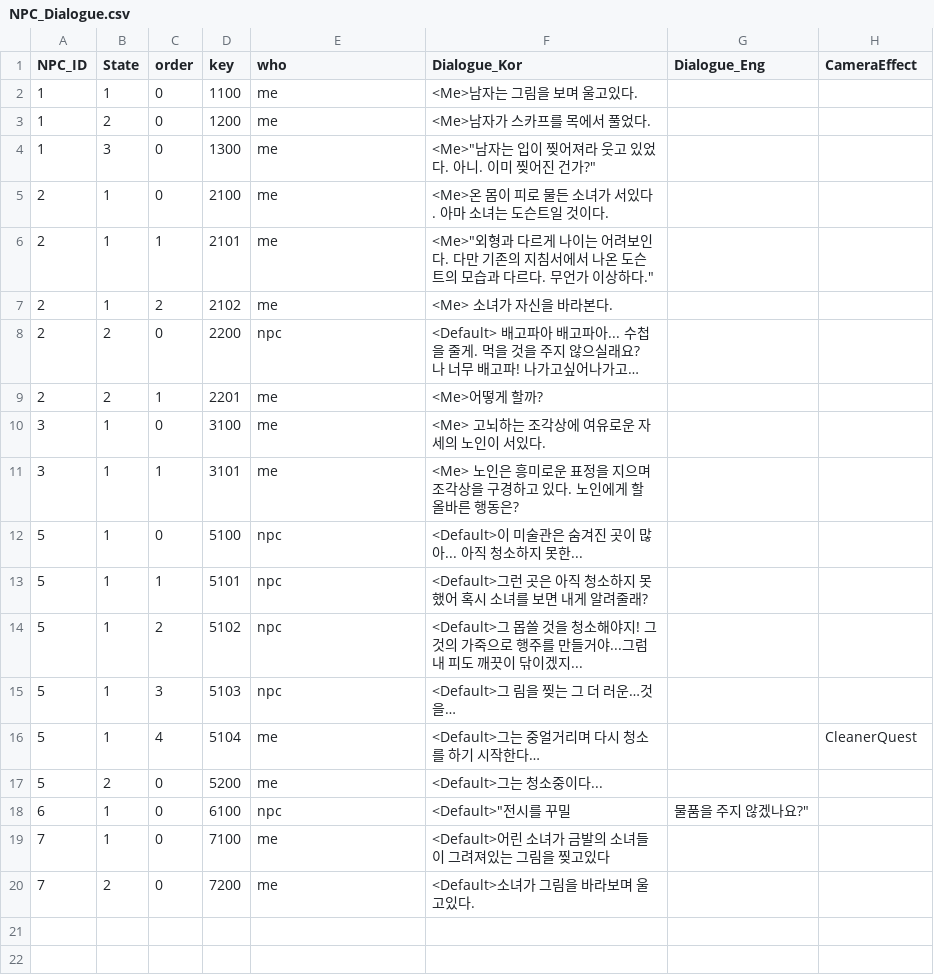
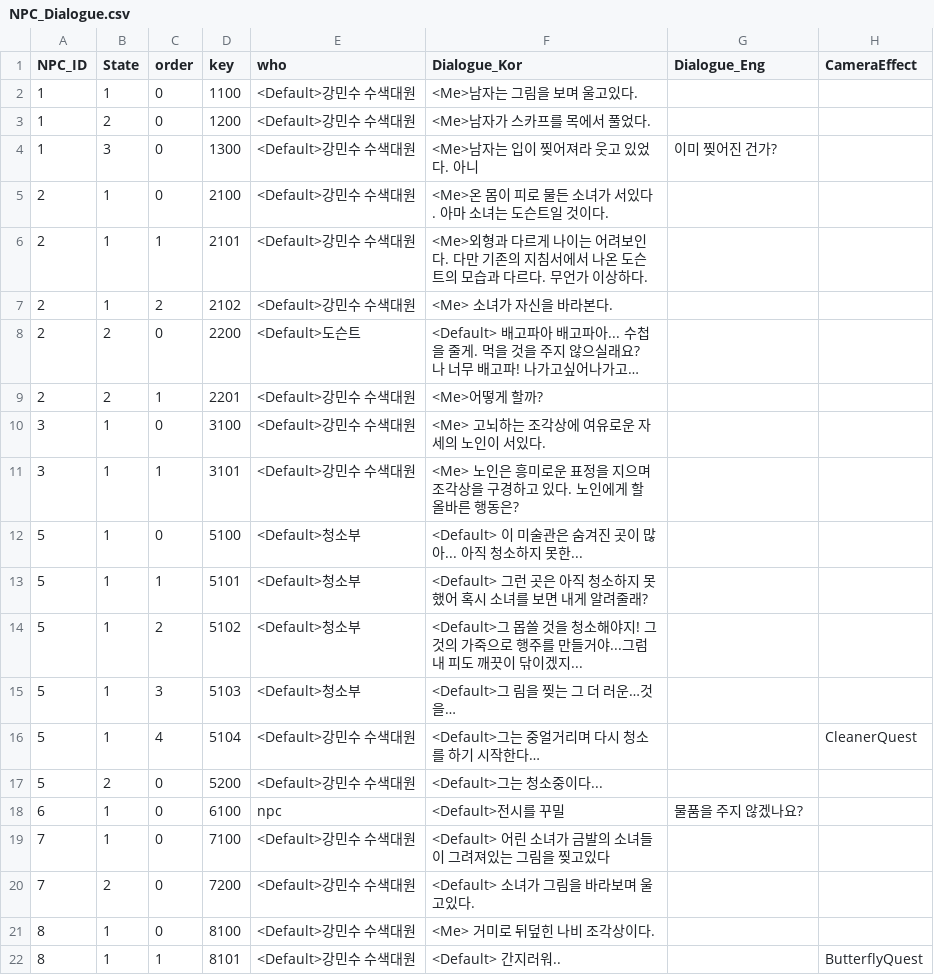
Before and after one commit to silverlnng/NapolitanProject, a CSV file: Content/CSVFile/NPC_Dialogue.csv, drawn as a sheet; long unchanged cells end in …; the diff names each change by its address in the sheet, - before the commit and + after, or states it on an @@ line.

```diff
--- a/Content/CSVFile/NPC_Dialogue.csv
+++ b/Content/CSVFile/NPC_Dialogue.csv
-E2:E7 (who): me
+E2:E7 (who): <Default>강민수 수색대원
-F4 (Dialogue_Kor): <Me>"남자는 입이 찢어져라 웃고 있었다. 아니. 이미 찢어진 건가?"
+F4 (Dialogue_Kor): <Me>남자는 입이 찢어져라 웃고 있었다. 아니
-G4 (Dialogue_Eng): (empty)
+G4 (Dialogue_Eng): 이미 찢어진 건가?
-F6 (Dialogue_Kor): <Me>"외형과 다르게 나이는 어려보인다. 다만 기존의 지침서에서 나온 도슨트의 모습과 다르다. 무언가 이상하다."
+F6 (Dialogue_Kor): <Me>외형과 다르게 나이는 어려보인다. 다만 기존의 지침서에서 나온 도슨트의 모습과 다르다. 무언가 이상하다.
-E8 (who): npc
+E8 (who): <Default>도슨트
-E9:E11 (who): me
+E9:E11 (who): <Default>강민수 수색대원
-E12:E15 (who): npc
+E12:E15 (who): <Default>청소부
-F12 (Dialogue_Kor): <Default>이 미술관은 숨겨진 곳이 많아... 아직 청소하지 못한...
+F12 (Dialogue_Kor): <Default> 이 미술관은 숨겨진 곳이 많아... 아직 청소하지 못한...
-F13 (Dialogue_Kor): …려줄래?
+F13 (Dialogue_Kor): …려줄래?
-E16:E17 (who): me
+E16:E17 (who): <Default>강민수 수색대원
-F18 (Dialogue_Kor): <Default>"전시를 꾸밀
+F18 (Dialogue_Kor): <Default>전시를 꾸밀
-G18 (Dialogue_Eng): 물품을 주지 않겠나요?"
+G18 (Dialogue_Eng): 물품을 주지 않겠나요?
-E19:E20 (who): me
+E19:E20 (who): <Default>강민수 수색대원
-F19 (Dialogue_Kor): <Default>어린 소녀가 금발의 소녀들이 그려져있는 그림을 찢고있다
+F19 (Dialogue_Kor): <Default> 어린 소녀가 금발의 소녀들이 그려져있는 그림을 찢고있다
-F20 (Dialogue_Kor): <Default>소녀가 그림을 바라보며 울고있다.
+F20 (Dialogue_Kor): <Default> 소녀가 그림을 바라보며 울고있다.
+row 21: 8 | 1 | 0 | 8100 | <Default>강민수 수색대원 | <Me> 거미로 뒤덮힌 나비 조각상이다.
+row 22: 8 | 1 | 1 | 8101 | <Default>강민수 수색대원 | <Default> 간지러워.. |  | ButterflyQuest
```
Also changed, not shown: 10 other files.
